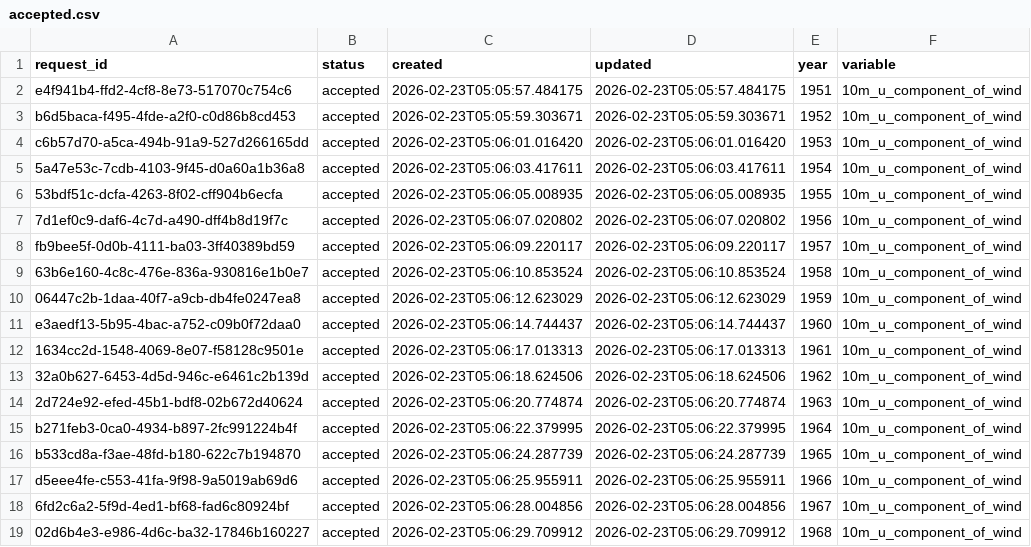
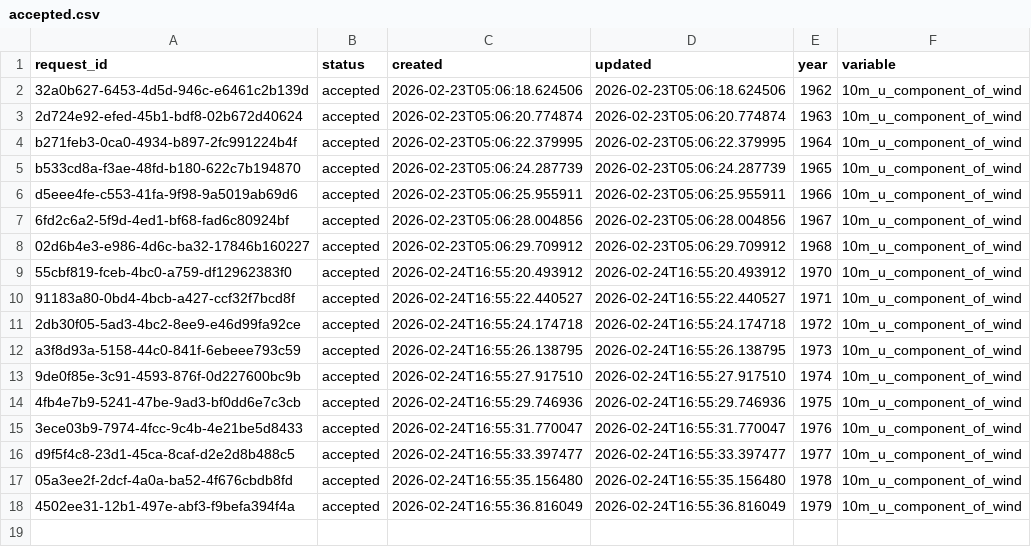
Before and after one commit to bedartha/era5-dl, a CSV file: db/accepted.csv, drawn as a sheet.

Commit message:
fixed typo

```diff
--- a/db/accepted.csv
+++ b/db/accepted.csv
@@ -1,13 +1,2 @@
 request_id,status,created,updated,year,variable
-e4f941b4-ffd2-4cf8-8e73-517070c754c6,accepted,2026-02-23T05:05:57.484175,2026-02-23T05:05:57.484175,1951,10m_u_component_of_wind
-b6d5baca-f495-4fde-a2f0-c0d86b8cd453,accepted,2026-02-23T05:05:59.303671,2026-02-23T05:05:59.303671,1952,10m_u_component_of_wind
-c6b57d70-a5ca-494b-91a9-527d266165dd,accepted,2026-02-23T05:06:01.016420,2026-02-23T05:06:01.016420,1953,10m_u_component_of_wind
-5a47e53c-7cdb-4103-9f45-d0a60a1b36a8,accepted,2026-02-23T05:06:03.417611,2026-02-23T05:06:03.417611,1954,10m_u_component_of_wind
-53bdf51c-dcfa-4263-8f02-cff904b6ecfa,accepted,2026-02-23T05:06:05.008935,2026-02-23T05:06:05.008935,1955,10m_u_component_of_wind
-7d1ef0c9-daf6-4c7d-a490-dff4b8d19f7c,accepted,2026-02-23T05:06:07.020802,2026-02-23T05:06:07.020802,1956,10m_u_component_of_wind
-fb9bee5f-0d0b-4111-ba03-3ff40389bd59,accepted,2026-02-23T05:06:09.220117,2026-02-23T05:06:09.220117,1957,10m_u_component_of_wind
-63b6e160-4c8c-476e-836a-930816e1b0e7,accepted,2026-02-23T05:06:10.853524,2026-02-23T05:06:10.853524,1958,10m_u_component_of_wind
-06447c2b-1daa-40f7-a9cb-db4fe0247ea8,accepted,2026-02-23T05:06:12.623029,2026-02-23T05:06:12.623029,1959,10m_u_component_of_wind
-e3aedf13-5b95-4bac-a752-c09b0f72daa0,accepted,2026-02-23T05:06:14.744437,2026-02-23T05:06:14.744437,1960,10m_u_component_of_wind
-1634cc2d-1548-4069-8e07-f58128c9501e,accepted,2026-02-23T05:06:17.013313,2026-02-23T05:06:17.013313,1961,10m_u_component_of_wind
 32a0b627-6453-4d5d-946c-e6461c2b139d,accepted,2026-02-23T05:06:18.624506,2026-02-23T05:06:18.624506,1962,10m_u_component_of_wind
@@ -19 +8,11 @@ d5eee4fe-c553-41fa-9f98-9a5019ab69d6,accepted,2026-02-23T05:06:25.955911,2026-02
 02d6b4e3-e986-4d6c-ba32-17846b160227,accepted,2026-02-23T05:06:29.709912,2026-02-23T05:06:29.709912,1968,10m_u_component_of_wind
+55cbf819-fceb-4bc0-a759-df12962383f0,accepted,2026-02-24T16:55:20.493912,2026-02-24T16:55:20.493912,1970,10m_u_component_of_wind
+91183a80-0bd4-4bcb-a427-ccf32f7bcd8f,accepted,2026-02-24T16:55:22.440527,2026-02-24T16:55:22.440527,1971,10m_u_component_of_wind
+2db30f05-5ad3-4bc2-8ee9-e46d99fa92ce,accepted,2026-02-24T16:55:24.174718,2026-02-24T16:55:24.174718,1972,10m_u_component_of_wind
+a3f8d93a-5158-44c0-841f-6ebeee793c59,accepted,2026-02-24T16:55:26.138795,2026-02-24T16:55:26.138795,1973,10m_u_component_of_wind
+9de0f85e-3c91-4593-876f-0d227600bc9b,accepted,2026-02-24T16:55:27.917510,2026-02-24T16:55:27.917510,1974,10m_u_component_of_wind
+4fb4e7b9-5241-47be-9ad3-bf0dd6e7c3cb,accepted,2026-02-24T16:55:29.746936,2026-02-24T16:55:29.746936,1975,10m_u_component_of_wind
+3ece03b9-7974-4fcc-9c4b-4e21be5d8433,accepted,2026-02-24T16:55:31.770047,2026-02-24T16:55:31.770047,1976,10m_u_component_of_wind
+d9f5f4c8-23d1-45ca-8caf-d2e2d8b488c5,accepted,2026-02-24T16:55:33.397477,2026-02-24T16:55:33.397477,1977,10m_u_component_of_wind
+05a3ee2f-2dcf-4a0a-ba52-4f676cbdb8fd,accepted,2026-02-24T16:55:35.156480,2026-02-24T16:55:35.156480,1978,10m_u_component_of_wind
+4502ee31-12b1-497e-abf3-f9befa394f4a,accepted,2026-02-24T16:55:36.816049,2026-02-24T16:55:36.816049,1979,10m_u_component_of_wind
```
Also changed, not shown: 2 other files.
